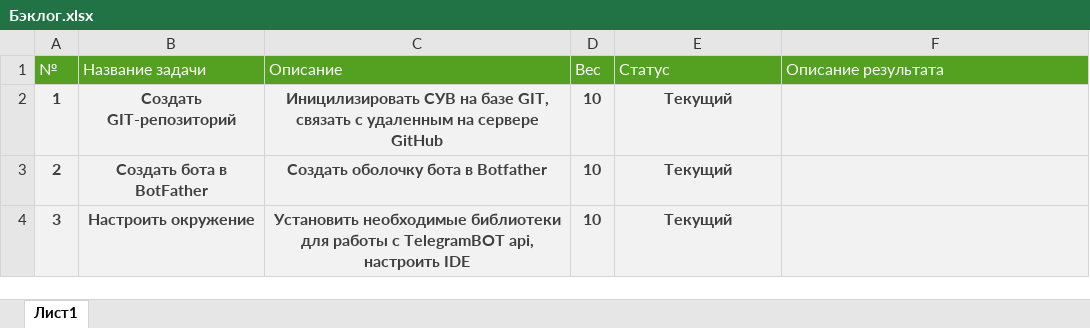
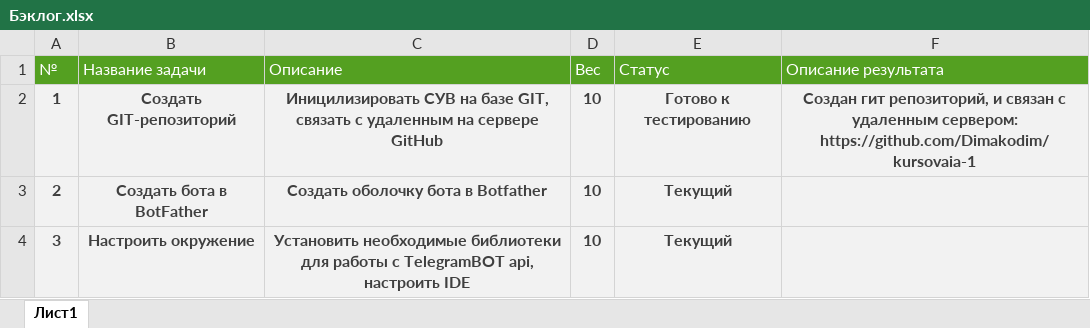
Before and after one commit to Dimakodim/kursovaia-1, an Excel workbook: Бэклог.xlsx, sheet Лист1, drawn as a sheet; values as stored, in another font and other column widths than the file's, no borders; the diff names each change by its address in the sheet, - before the commit and + after, or states it on an @@ line.

Commit message:
feat(git): создан удаленный репозиторий

```diff
--- a/Бэклог.xlsx (sheet Лист1)
+++ b/Бэклог.xlsx (sheet Лист1)
-E2 (Статус): Текущий
+E2 (Статус): Готово к тестированию
-F2 (Описание результата): (empty)
+F2 (Описание результата): Создан гит репозиторий, и связан с удаленным сервером: https://github.com/Dimakodim/kursovaia-1
```
